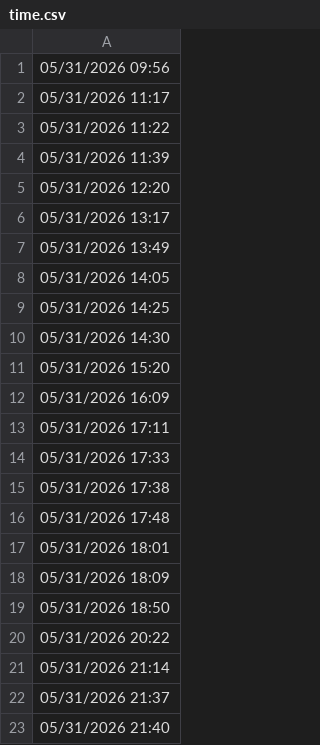
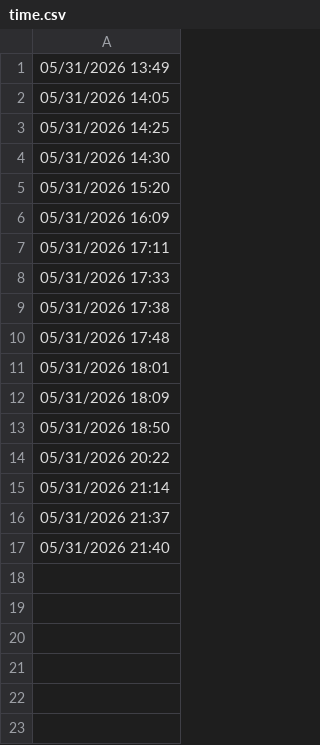
Before and after one commit to lethanhtannhat/thutrang, a CSV file: time.csv, drawn as a sheet; the diff names each change by its address in the sheet, - before the commit and + after, or states it on an @@ line.

```diff
--- a/time.csv
+++ b/time.csv
-row 1: 05/31/2026 09:56
-row 2: 05/31/2026 11:17
-row 3: 05/31/2026 11:22
-row 4: 05/31/2026 11:39
-row 5: 05/31/2026 12:20
-row 6: 05/31/2026 13:17
```
Also changed, not shown: 1 other file.
